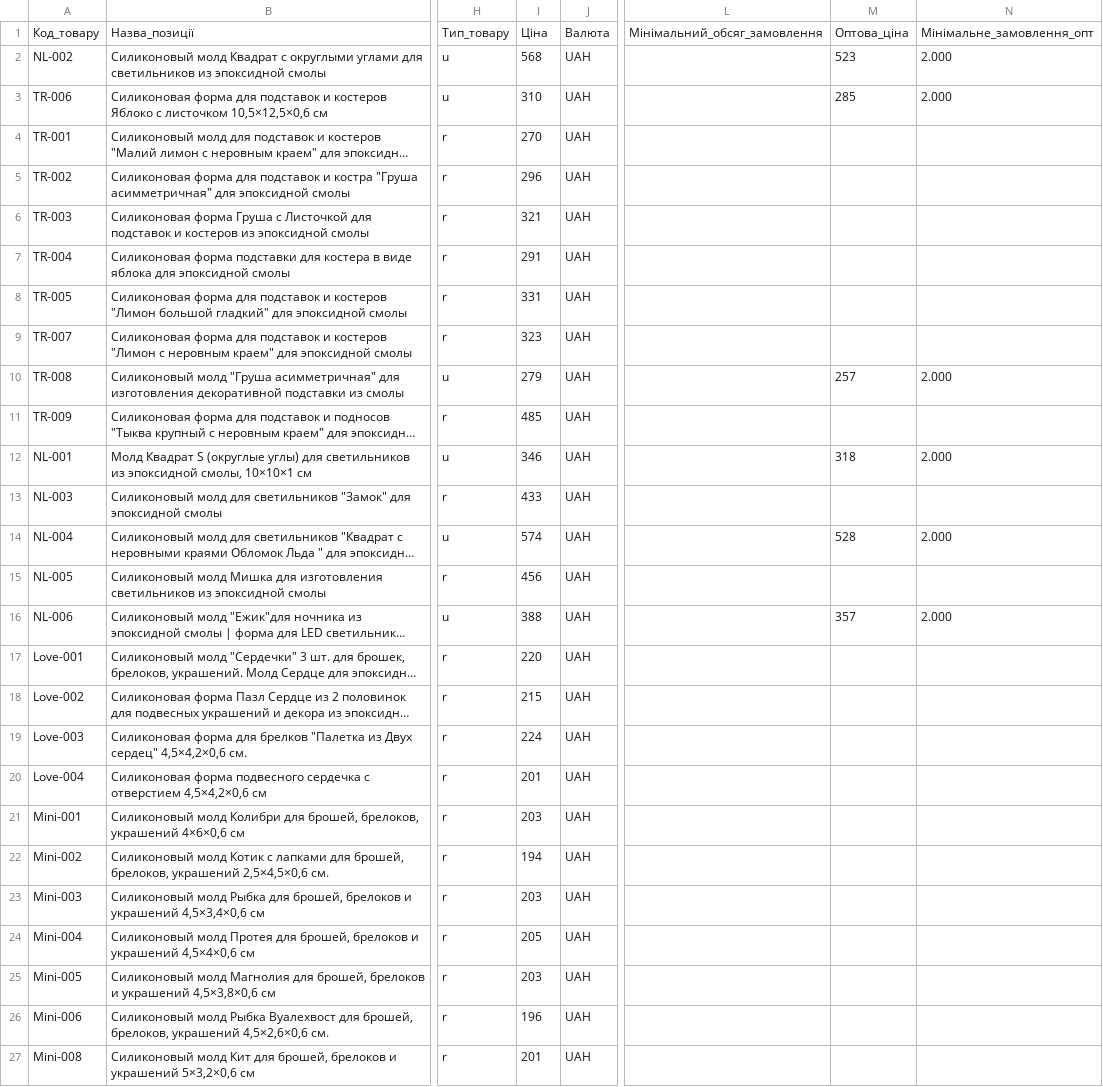
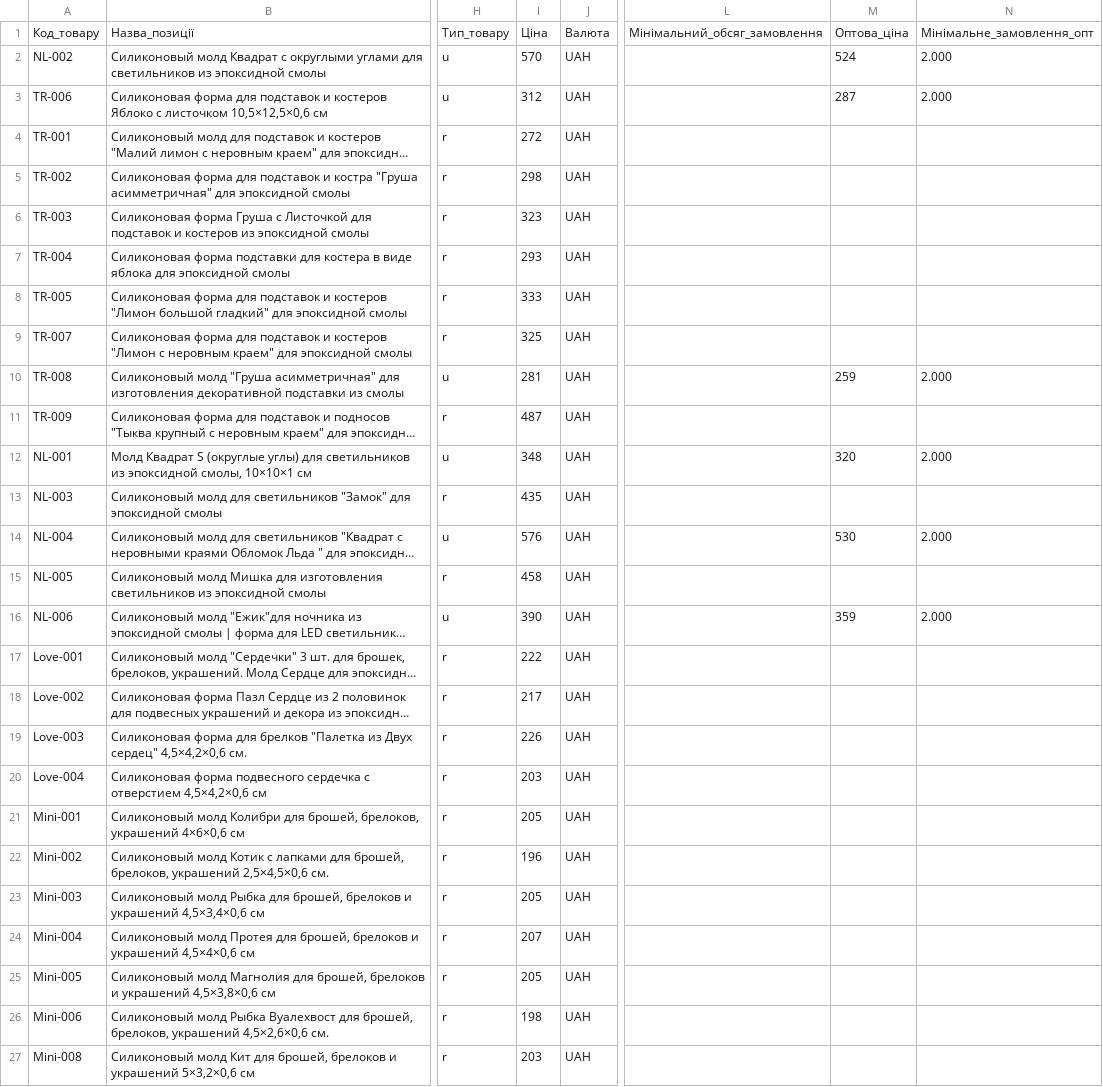
Before and after one commit to Mi-Ksuzi/formika-feeds, a CSV file: feeds/prom-update.csv, drawn as a sheet; only a part is shown, gaps mark what is left out; long unchanged cells end in …; the diff covers the shown part only; the diff names each change by its address in the sheet, - before the commit and + after, or states it on an @@ line.

```diff
--- a/feeds/prom-update.csv
+++ b/feeds/prom-update.csv
-I2: 568
+I2: 570
-M2: 523
+M2: 524
-I3: 310
+I3: 312
-M3: 285
+M3: 287
-I4: 270
+I4: 272
-I5: 296
+I5: 298
-I6: 321
+I6: 323
-I7: 291
+I7: 293
-I8: 331
+I8: 333
-I9: 323
+I9: 325
-I10: 279
+I10: 281
-M10: 257
+M10: 259
-I11: 485
+I11: 487
-I12: 346
+I12: 348
-M12: 318
+M12: 320
-I13: 433
+I13: 435
-I14: 574
+I14: 576
-M14: 528
+M14: 530
-I15: 456
+I15: 458
-I16: 388
+I16: 390
-M16: 357
+M16: 359
-I17: 220
+I17: 222
-I18: 215
+I18: 217
-I19: 224
+I19: 226
-I20: 201
+I20: 203
-I21: 203
+I21: 205
-I22: 194
+I22: 196
-I23: 203
+I23: 205
-I24: 205
+I24: 207
-I25: 203
+I25: 205
-I26: 196
+I26: 198
-I27: 201
+I27: 203
```
Also changed, not shown: 108 edited cells elsewhere in this file, feeds/formika-update.csv, feeds/formika.csv, 1 other file.
